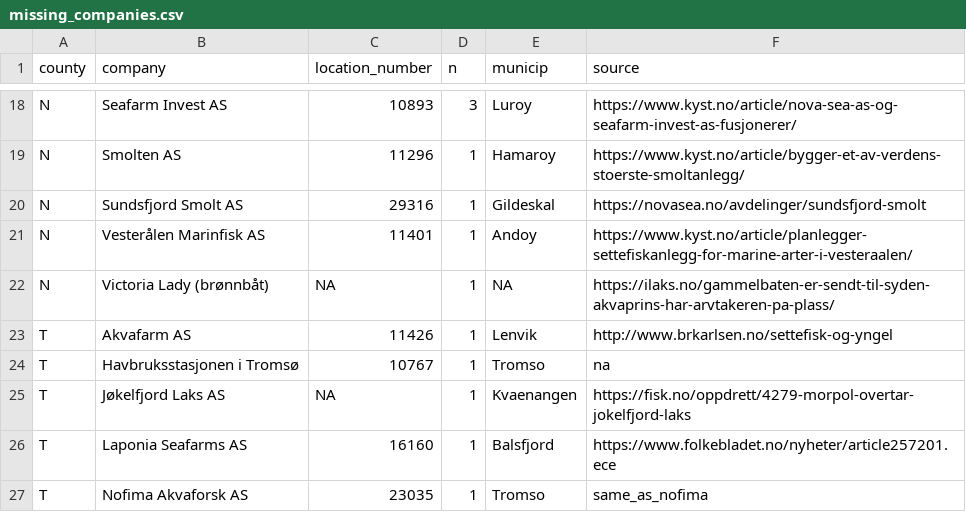
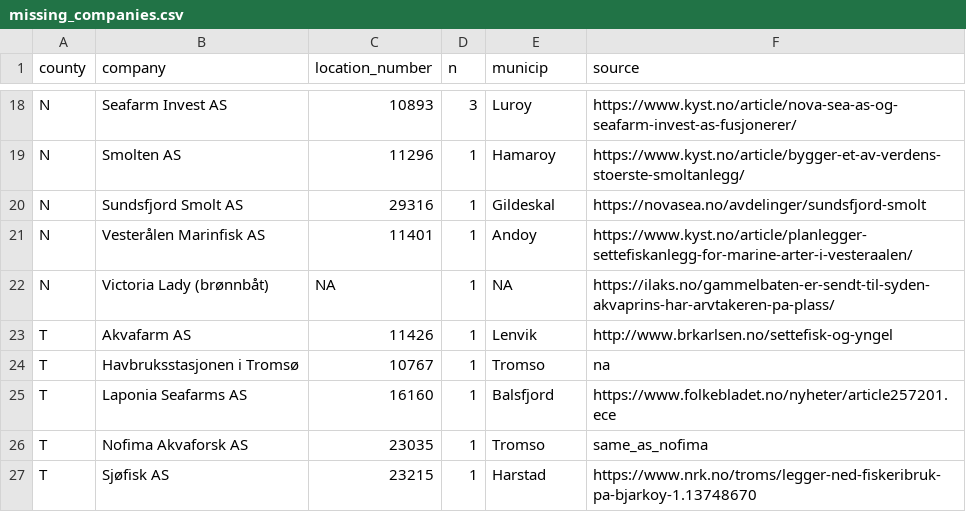
Before and after one commit to OHI-Norway/nor-prep, a CSV file: prep/food_provision/Mariculture/data/missing_companies.csv, drawn as a sheet; only a part is shown, gaps mark what is left out; the shorter side is filled out with more unchanged rows.

Commit message:
Deleted one company from "missing companies" table, because I found info for it in the escapees data.

```diff
--- a/prep/food_provision/Mariculture/data/missing_companies.csv
+++ b/prep/food_provision/Mariculture/data/missing_companies.csv
@@ -24,3 +24,2 @@ T,Akvafarm AS,11426,1,Lenvik,http://www.brkarlsen.no/settefisk-og-yngel
 T,Havbruksstasjonen i Tromsø,10767,1,Tromso,na
-T,Jøkelfjord Laks AS,NA,1,Kvaenangen,https://fisk.no/oppdrett/4279-morpol-overtar-jokelfjord-laks
 T,Laponia Seafarms AS,16160,1,Balsfjord,https://www.folkebladet.no/nyheter/article257201.ece
```
